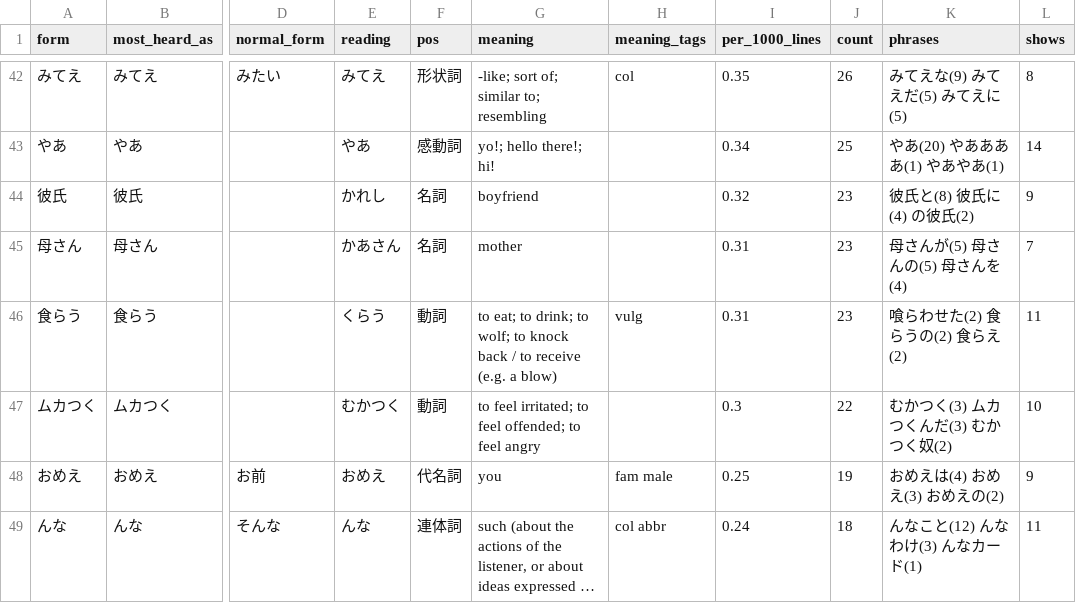
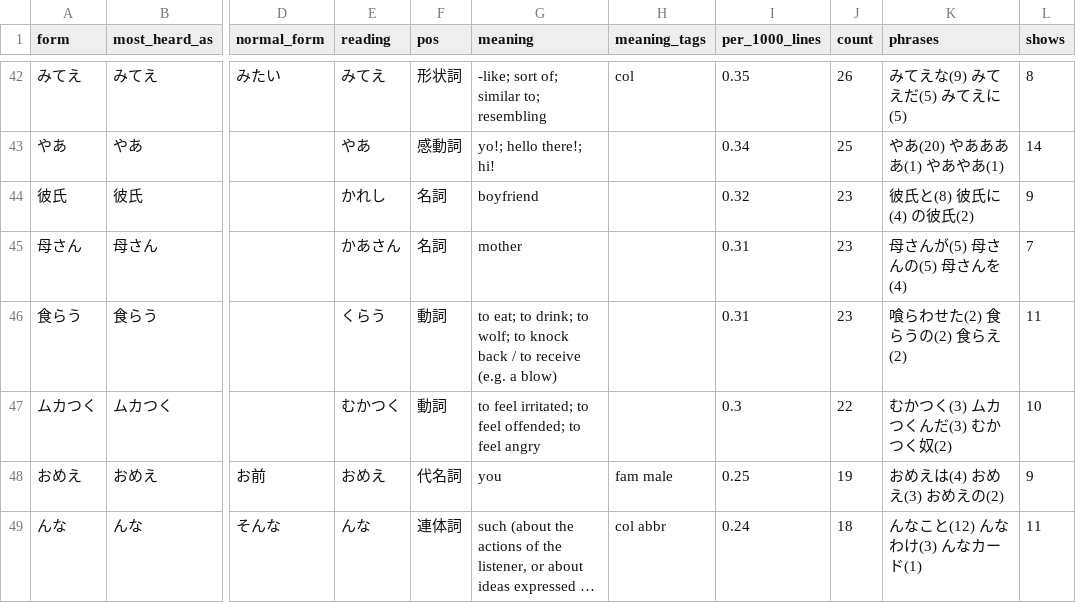
Before and after one commit to charlie42/anime-words-not-in-jlpt, a TSV file: words.tsv, drawn as a sheet; only a part is shown, gaps mark what is left out; long unchanged cells end in …; the diff names each change by its address in the sheet, - before the commit and + after, or states it on an @@ line.

Commit message:
Drop the vulgar tag on 食らう

```diff
--- a/words.tsv
+++ b/words.tsv
-H46 (meaning_tags): vulg
+H46 (meaning_tags): (empty)
```
